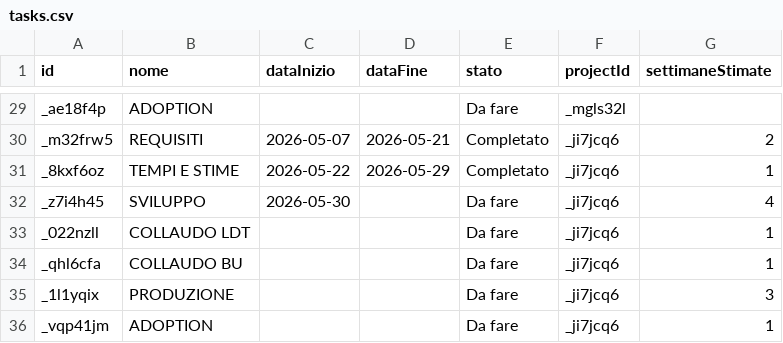
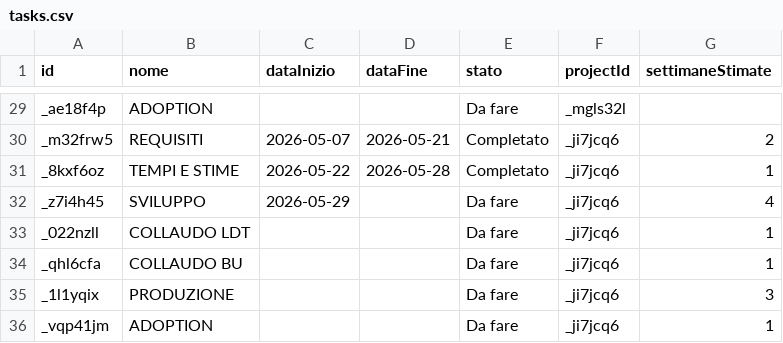
Before and after one commit to lodomenicobufi/luo-portfolio-access, a CSV file: data/tasks.csv, drawn as a sheet; only a part is shown, gaps mark what is left out.

Commit message:
Update task TEMPI E STIME

```diff
--- a/data/tasks.csv
+++ b/data/tasks.csv
@@ -30,4 +30,4 @@ _ae18f4p,ADOPTION,,,Da fare,_mgls32l,
 _m32frw5,REQUISITI,2026-05-07,2026-05-21,Completato,_ji7jcq6,2
-_8kxf6oz,TEMPI E STIME,2026-05-22,2026-05-29,Completato,_ji7jcq6,1
-_z7i4h45,SVILUPPO,2026-05-30,,Da fare,_ji7jcq6,4
+_8kxf6oz,TEMPI E STIME,2026-05-22,2026-05-28,Completato,_ji7jcq6,1
+_z7i4h45,SVILUPPO,2026-05-29,,Da fare,_ji7jcq6,4
 _022nzll,COLLAUDO LDT,,,Da fare,_ji7jcq6,1
```
